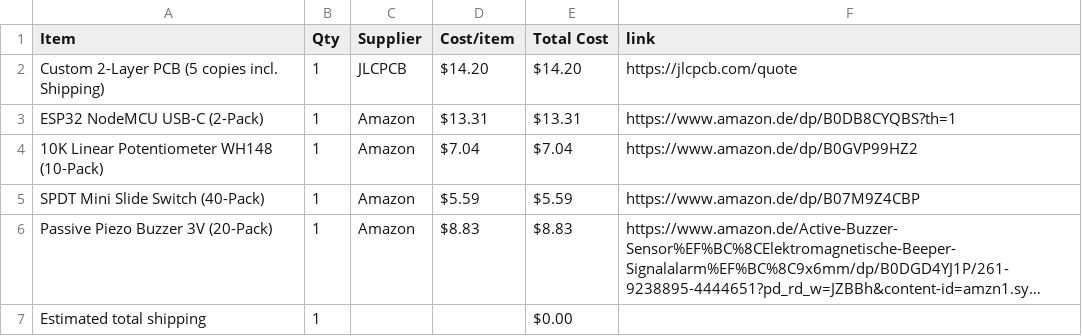
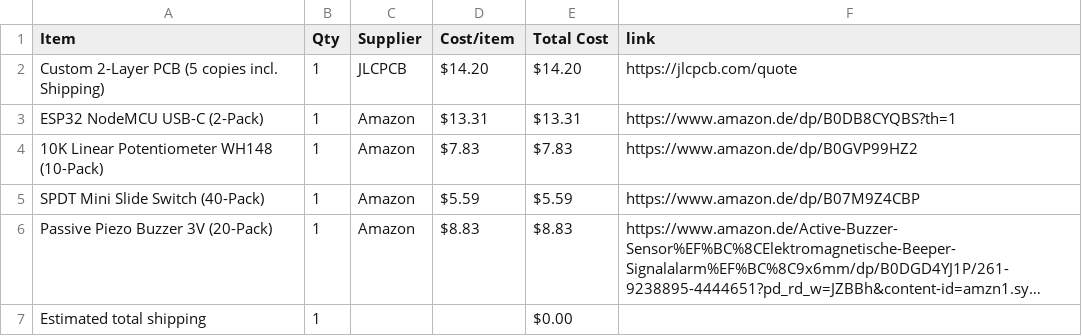
Before and after one commit to rorotaggf-ctrl/Retro_Stylophone, a CSV file: BOM.csv, drawn as a sheet; long unchanged cells end in ….

Commit message:
Sync Retro Stylophone from Half Life

```diff
--- a/BOM.csv
+++ b/BOM.csv
@@ -3,3 +3,3 @@ Custom 2-Layer PCB (5 copies incl. Shipping),1,JLCPCB,$14.20,$14.20,https://jlcp
 ESP32 NodeMCU USB-C (2-Pack),1,Amazon,$13.31,$13.31,https://www.amazon.de/dp/B0DB8CYQBS?th=1
-10K Linear Potentiometer WH148 (10-Pack),1,Amazon,$7.04,$7.04,https://www.amazon.de/dp/B0GVP99HZ2
+10K Linear Potentiometer WH148 (10-Pack),1,Amazon,$7.83,$7.83,https://www.amazon.de/dp/B0GVP99HZ2
 SPDT Mini Slide Switch (40-Pack),1,Amazon,$5.59,$5.59,https://www.amazon.de/dp/B07M9Z4CBP
```
